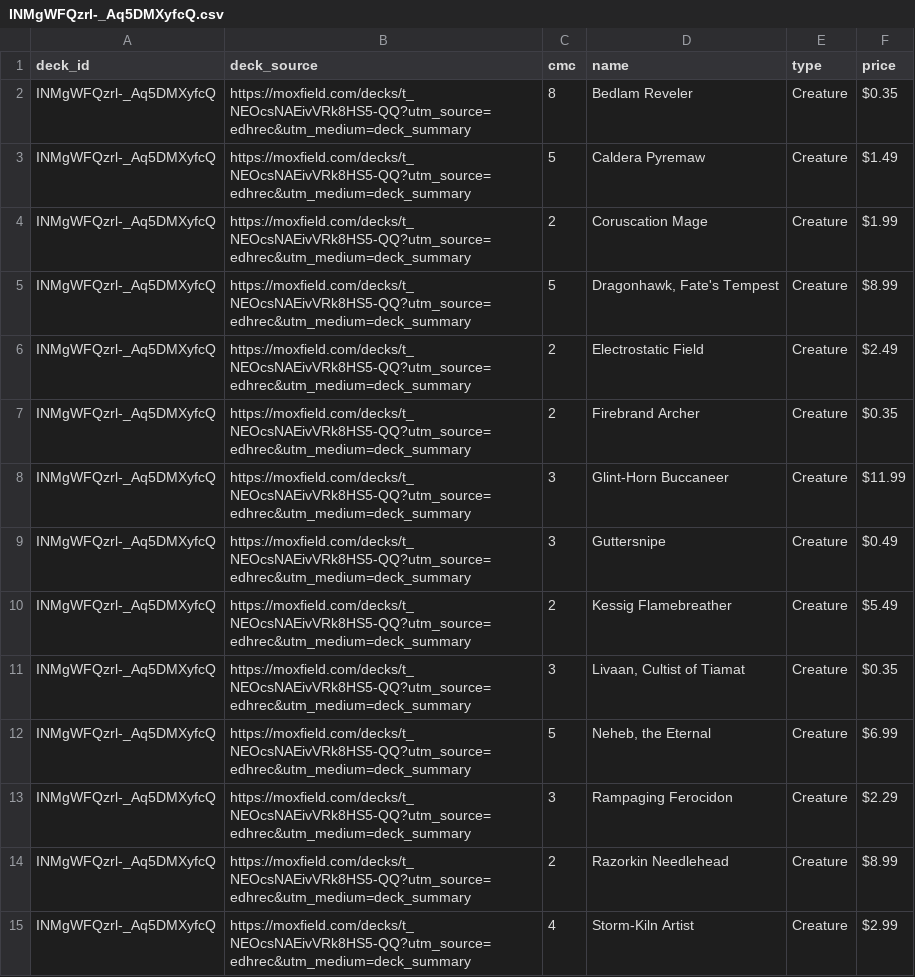
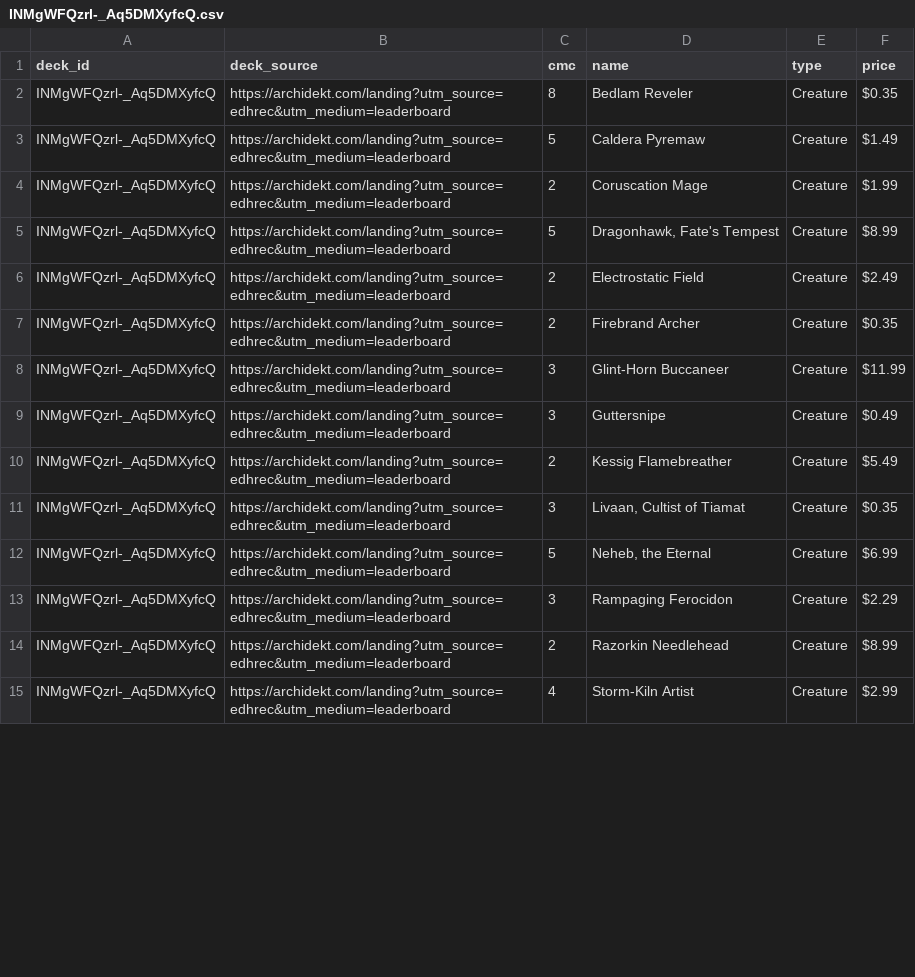
Before and after one commit to wojo1286/edhrec-scraper, a CSV file: decklists_html/INMgWFQzrl-_Aq5DMXyfcQ.csv, drawn as a sheet; only a part is shown; the diff covers the shown part only.

```diff
--- a/decklists_html/INMgWFQzrl-_Aq5DMXyfcQ.csv
+++ b/decklists_html/INMgWFQzrl-_Aq5DMXyfcQ.csv
@@ -1,15 +1,15 @@
 deck_id,deck_source,cmc,name,type,price
-INMgWFQzrl-_Aq5DMXyfcQ,https://moxfield.com/decks/t_NEOcsNAEivVRk8HS5-QQ?utm_source=edhrec&utm_medium=deck_summary,8,Bedlam Reveler,Creature,$0.35
-INMgWFQzrl-_Aq5DMXyfcQ,https://moxfield.com/decks/t_NEOcsNAEivVRk8HS5-QQ?utm_source=edhrec&utm_medium=deck_summary,5,Caldera Pyremaw,Creature,$1.49
-INMgWFQzrl-_Aq5DMXyfcQ,https://moxfield.com/decks/t_NEOcsNAEivVRk8HS5-QQ?utm_source=edhrec&utm_medium=deck_summary,2,Coruscation Mage,Creature,$1.99
-INMgWFQzrl-_Aq5DMXyfcQ,https://moxfield.com/decks/t_NEOcsNAEivVRk8HS5-QQ?utm_source=edhrec&utm_medium=deck_summary,5,"Dragonhawk, Fate's Tempest",Creature,$8.99
-INMgWFQzrl-_Aq5DMXyfcQ,https://moxfield.com/decks/t_NEOcsNAEivVRk8HS5-QQ?utm_source=edhrec&utm_medium=deck_summary,2,Electrostatic Field,Creature,$2.49
-INMgWFQzrl-_Aq5DMXyfcQ,https://moxfield.com/decks/t_NEOcsNAEivVRk8HS5-QQ?utm_source=edhrec&utm_medium=deck_summary,2,Firebrand Archer,Creature,$0.35
-INMgWFQzrl-_Aq5DMXyfcQ,https://moxfield.com/decks/t_NEOcsNAEivVRk8HS5-QQ?utm_source=edhrec&utm_medium=deck_summary,3,Glint-Horn Buccaneer,Creature,$11.99
-INMgWFQzrl-_Aq5DMXyfcQ,https://moxfield.com/decks/t_NEOcsNAEivVRk8HS5-QQ?utm_source=edhrec&utm_medium=deck_summary,3,Guttersnipe,Creature,$0.49
-INMgWFQzrl-_Aq5DMXyfcQ,https://moxfield.com/decks/t_NEOcsNAEivVRk8HS5-QQ?utm_source=edhrec&utm_medium=deck_summary,2,Kessig Flamebreather,Creature,$5.49
-INMgWFQzrl-_Aq5DMXyfcQ,https://moxfield.com/decks/t_NEOcsNAEivVRk8HS5-QQ?utm_source=edhrec&utm_medium=deck_summary,3,"Livaan, Cultist of Tiamat",Creature,$0.35
-INMgWFQzrl-_Aq5DMXyfcQ,https://moxfield.com/decks/t_NEOcsNAEivVRk8HS5-QQ?utm_source=edhrec&utm_medium=deck_summary,5,"Neheb, the Eternal",Creature,$6.99
-INMgWFQzrl-_Aq5DMXyfcQ,https://moxfield.com/decks/t_NEOcsNAEivVRk8HS5-QQ?utm_source=edhrec&utm_medium=deck_summary,3,Rampaging Ferocidon,Creature,$2.29
-INMgWFQzrl-_Aq5DMXyfcQ,https://moxfield.com/decks/t_NEOcsNAEivVRk8HS5-QQ?utm_source=edhrec&utm_medium=deck_summary,2,Razorkin Needlehead,Creature,$8.99
-INMgWFQzrl-_Aq5DMXyfcQ,https://moxfield.com/decks/t_NEOcsNAEivVRk8HS5-QQ?utm_source=edhrec&utm_medium=deck_summary,4,Storm-Kiln Artist,Creature,$2.99
+INMgWFQzrl-_Aq5DMXyfcQ,https://archidekt.com/landing?utm_source=edhrec&utm_medium=leaderboard,8,Bedlam Reveler,Creature,$0.35
+INMgWFQzrl-_Aq5DMXyfcQ,https://archidekt.com/landing?utm_source=edhrec&utm_medium=leaderboard,5,Caldera Pyremaw,Creature,$1.49
+INMgWFQzrl-_Aq5DMXyfcQ,https://archidekt.com/landing?utm_source=edhrec&utm_medium=leaderboard,2,Coruscation Mage,Creature,$1.99
+INMgWFQzrl-_Aq5DMXyfcQ,https://archidekt.com/landing?utm_source=edhrec&utm_medium=leaderboard,5,"Dragonhawk, Fate's Tempest",Creature,$8.99
+INMgWFQzrl-_Aq5DMXyfcQ,https://archidekt.com/landing?utm_source=edhrec&utm_medium=leaderboard,2,Electrostatic Field,Creature,$2.49
+INMgWFQzrl-_Aq5DMXyfcQ,https://archidekt.com/landing?utm_source=edhrec&utm_medium=leaderboard,2,Firebrand Archer,Creature,$0.35
+INMgWFQzrl-_Aq5DMXyfcQ,https://archidekt.com/landing?utm_source=edhrec&utm_medium=leaderboard,3,Glint-Horn Buccaneer,Creature,$11.99
+INMgWFQzrl-_Aq5DMXyfcQ,https://archidekt.com/landing?utm_source=edhrec&utm_medium=leaderboard,3,Guttersnipe,Creature,$0.49
+INMgWFQzrl-_Aq5DMXyfcQ,https://archidekt.com/landing?utm_source=edhrec&utm_medium=leaderboard,2,Kessig Flamebreather,Creature,$5.49
+INMgWFQzrl-_Aq5DMXyfcQ,https://archidekt.com/landing?utm_source=edhrec&utm_medium=leaderboard,3,"Livaan, Cultist of Tiamat",Creature,$0.35
+INMgWFQzrl-_Aq5DMXyfcQ,https://archidekt.com/landing?utm_source=edhrec&utm_medium=leaderboard,5,"Neheb, the Eternal",Creature,$6.99
+INMgWFQzrl-_Aq5DMXyfcQ,https://archidekt.com/landing?utm_source=edhrec&utm_medium=leaderboard,3,Rampaging Ferocidon,Creature,$2.29
+INMgWFQzrl-_Aq5DMXyfcQ,https://archidekt.com/landing?utm_source=edhrec&utm_medium=leaderboard,2,Razorkin Needlehead,Creature,$8.99
+INMgWFQzrl-_Aq5DMXyfcQ,https://archidekt.com/landing?utm_source=edhrec&utm_medium=leaderboard,4,Storm-Kiln Artist,Creature,$2.99
```
Also changed, not shown: 52 edited cells elsewhere in this file, decklists_html/9u015dBk6QtW29ro-raCQg.csv, decklists_html/B1Xo8mTiejA-3BFv5jz-Uw.csv, 50 other files.
